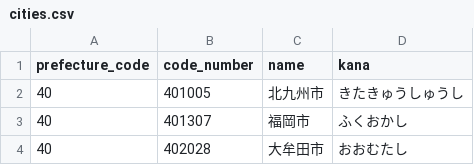
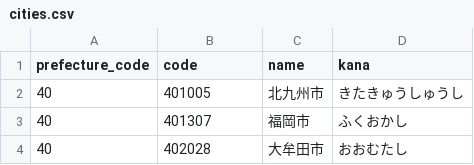
Before and after one commit to Zackey64/Laravel13_GeoLog, a CSV file: database/seeders/data/cities.csv, drawn as a sheet; only a part is shown.

```diff
--- a/database/seeders/data/cities.csv
+++ b/database/seeders/data/cities.csv
@@ -1,2 +1,2 @@
-prefecture_code,code_number,name,kana
+prefecture_code,code,name,kana
 40,401005,北九州市,きたきゅうしゅうし
```
Also changed, not shown: 26 other files.
